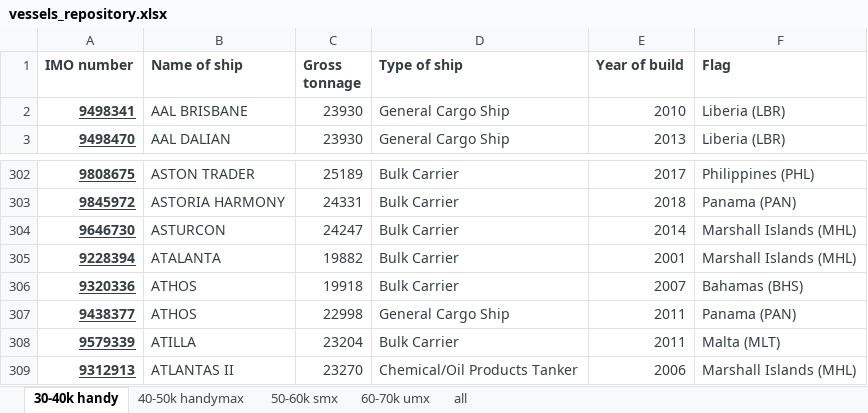
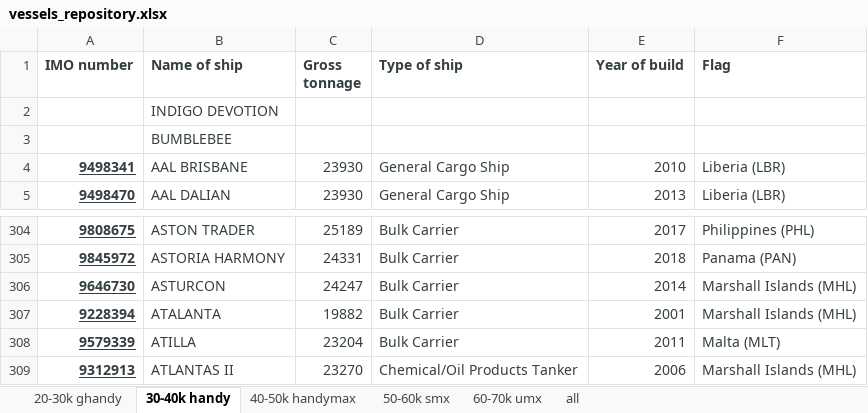
Before and after one commit to leemengwei/tasty_shrimp_skype, an Excel workbook: data/data_bonding_net/vessels_repository.xlsx, sheet 30-40k handy, drawn as a sheet; only a part is shown, gaps mark what is left out; values as stored, in another font and other column widths than the file's, no borders; removed rows and columns are numbered as before the commit, all else as after; the diff names each change by its address in the sheet, - before the commit and + after, or states it on an @@ line.

```diff
--- a/data/data_bonding_net/vessels_repository.xlsx (sheet 30-40k handy)
+++ b/data/data_bonding_net/vessels_repository.xlsx (sheet 30-40k handy)
+sheet tab: 20-30k ghandy
+row 2:  | INDIGO DEVOTION
+row 3:  | BUMBLEBEE
-row 306: 9320336 | ATHOS | 19918 | Bulk Carrier | 2007 | Bahamas (BHS)
-row 307: 9438377 | ATHOS | 22998 | General Cargo Ship | 2011 | Panama (PAN)
```
Also changed, not shown: sheet 60-70k umx, sheet 50-60k smx, 5 other files.
